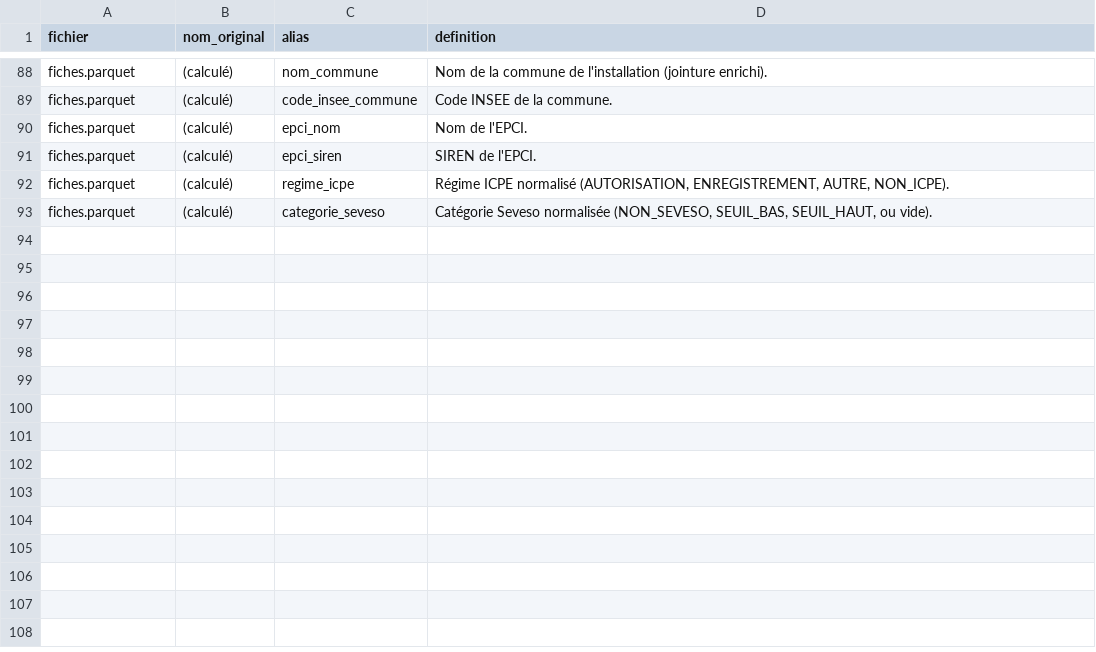
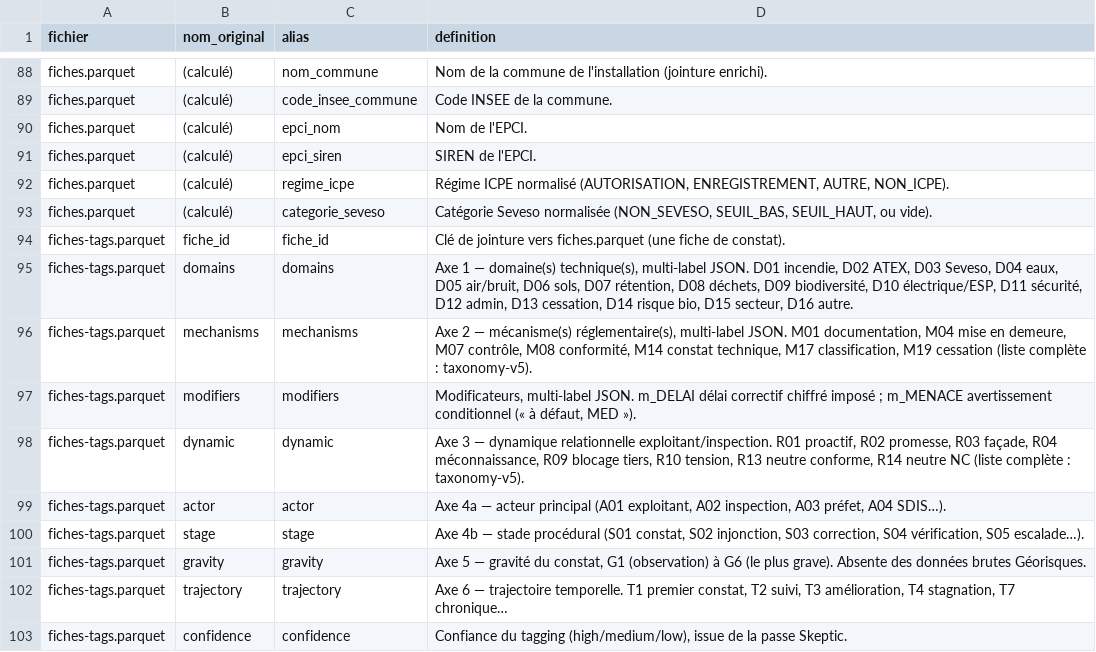
Before and after one commit to clombion/icpe-gironde, a CSV file: carte/data/metadonnees_colonnes.csv, drawn as a sheet; only a part is shown, gaps mark what is left out; the diff names each change by its address in the sheet, - before the commit and + after, or states it on an @@ line.

Commit message:
Canonisation des codes de tags + table longue + dictionnaire (BUG-008)
Corrige BUG-008 : les codes étaient stockés en deux formes (R14 /
R14_NEUTRE_NC), scindant SELECT DISTINCT (29 valeurs pour 15 codes réels).
- _tags_util.py : canonical_code/canonical_list partagés (forme préfixe).
- merge_tags.py : canonise à l'écriture + self-check refusant le non-canonique ;
  documente les 10 colonnes de tags dans metadonnees_colonnes.csv (le
  catalogue /donnees/ expose désormais le sens des codes).
- build_sqlite.py : table longue fiche_tags(fiche_id, axis, code) indexée,
  déplie les axes multi-label (31 124 lignes) — plus de parsing JSON en requête.
- tag_status.py : réutilise canonical_code (dédup de _norm_code).
Pivot + sqlite reconstruits : dynamic 29 -> 15 distinct. 212 tests OK.

```diff
--- a/carte/data/metadonnees_colonnes.csv
+++ b/carte/data/metadonnees_colonnes.csv
+row 94: fiches-tags.parquet | fiche_id | fiche_id | Clé de jointure vers fiches.parquet (une fiche de constat).
+row 95: fiches-tags.parquet | domains | domains | Axe 1 — domaine(s) technique(s), multi-label JSON. D01 incendie, D02 ATEX, D03 Seveso, D04 eaux, D05 air/bruit, D06 sols, D07 rétention, D08 déchets, D09 biodiversité, D10 électrique/ESP, D11 sécurité, D12 admin, D13 cessation, D14 risque bio, D15 secteur, D16 autre.
+row 96: fiches-tags.parquet | mechanisms | mechanisms | Axe 2 — mécanisme(s) réglementaire(s), multi-label JSON. M01 documentation, M04 mise en demeure, M07 contrôle, M08 conformité, M14 constat technique, M17 classification, M19 cessation (liste complète : taxonomy-v5).
+row 97: fiches-tags.parquet | modifiers | modifiers | Modificateurs, multi-label JSON. m_DELAI délai correctif chiffré imposé ; m_MENACE avertissement conditionnel (« à défaut, MED »).
+row 98: fiches-tags.parquet | dynamic | dynamic | Axe 3 — dynamique relationnelle exploitant/inspection. R01 proactif, R02 promesse, R03 façade, R04 méconnaissance, R09 blocage tiers, R10 tension, R13 neutre conforme, R14 neutre NC (liste complète : taxonomy-v5).
+row 99: fiches-tags.parquet | actor | actor | Axe 4a — acteur principal (A01 exploitant, A02 inspection, A03 préfet, A04 SDIS…).
+row 100: fiches-tags.parquet | stage | stage | Axe 4b — stade procédural (S01 constat, S02 injonction, S03 correction, S04 vérification, S05 escalade…).
+row 101: fiches-tags.parquet | gravity | gravity | Axe 5 — gravité du constat, G1 (observation) à G6 (le plus grave). Absente des données brutes Géorisques.
+row 102: fiches-tags.parquet | trajectory | trajectory | Axe 6 — trajectoire temporelle. T1 premier constat, T2 suivi, T3 amélioration, T4 stagnation, T7 chronique…
+row 103: fiches-tags.parquet | confidence | confidence | Confiance du tagging (high/medium/low), issue de la passe Skeptic.
```
Also changed, not shown: 8 other files.
